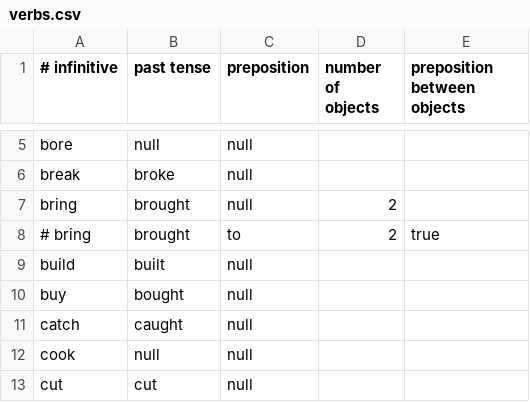
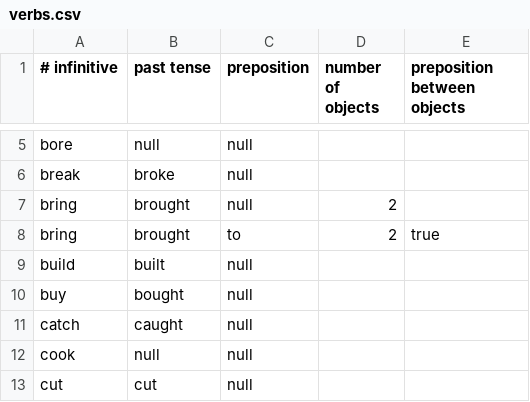
Before and after one commit to eric-s-s/sentences, a CSV file: word_lists/verbs.csv, drawn as a sheet; only a part is shown, gaps mark what is left out; the diff covers the shown part only.

```diff
--- a/word_lists/verbs.csv
+++ b/word_lists/verbs.csv
@@ -7,3 +7,3 @@ break, broke, null
 bring, brought, null, 2
-# bring, brought, to, 2, true
+bring, brought, to, 2, true
 build, built, null
```
Also changed, not shown: 5 added rows elsewhere in this file, 4 other files.
